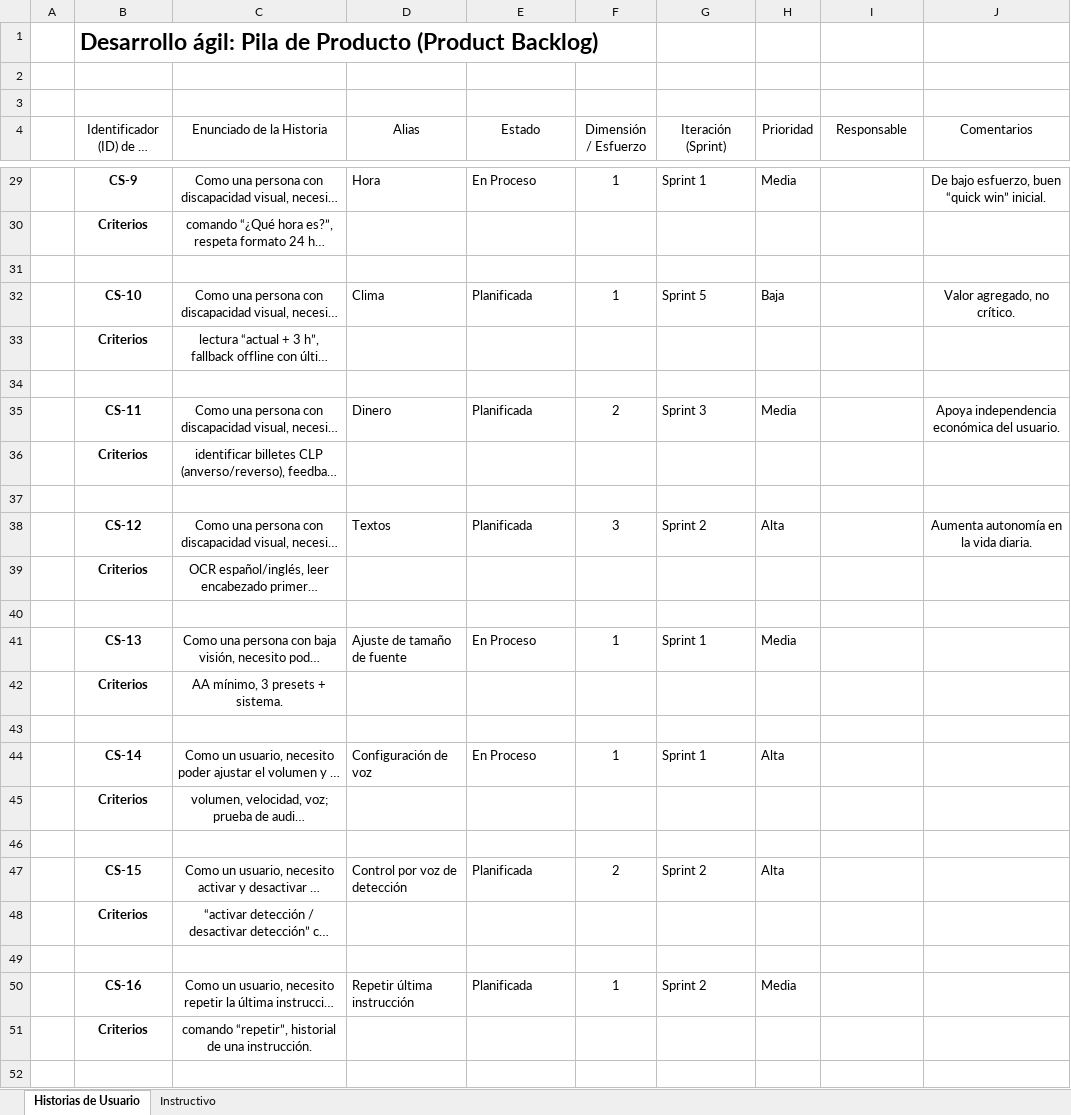
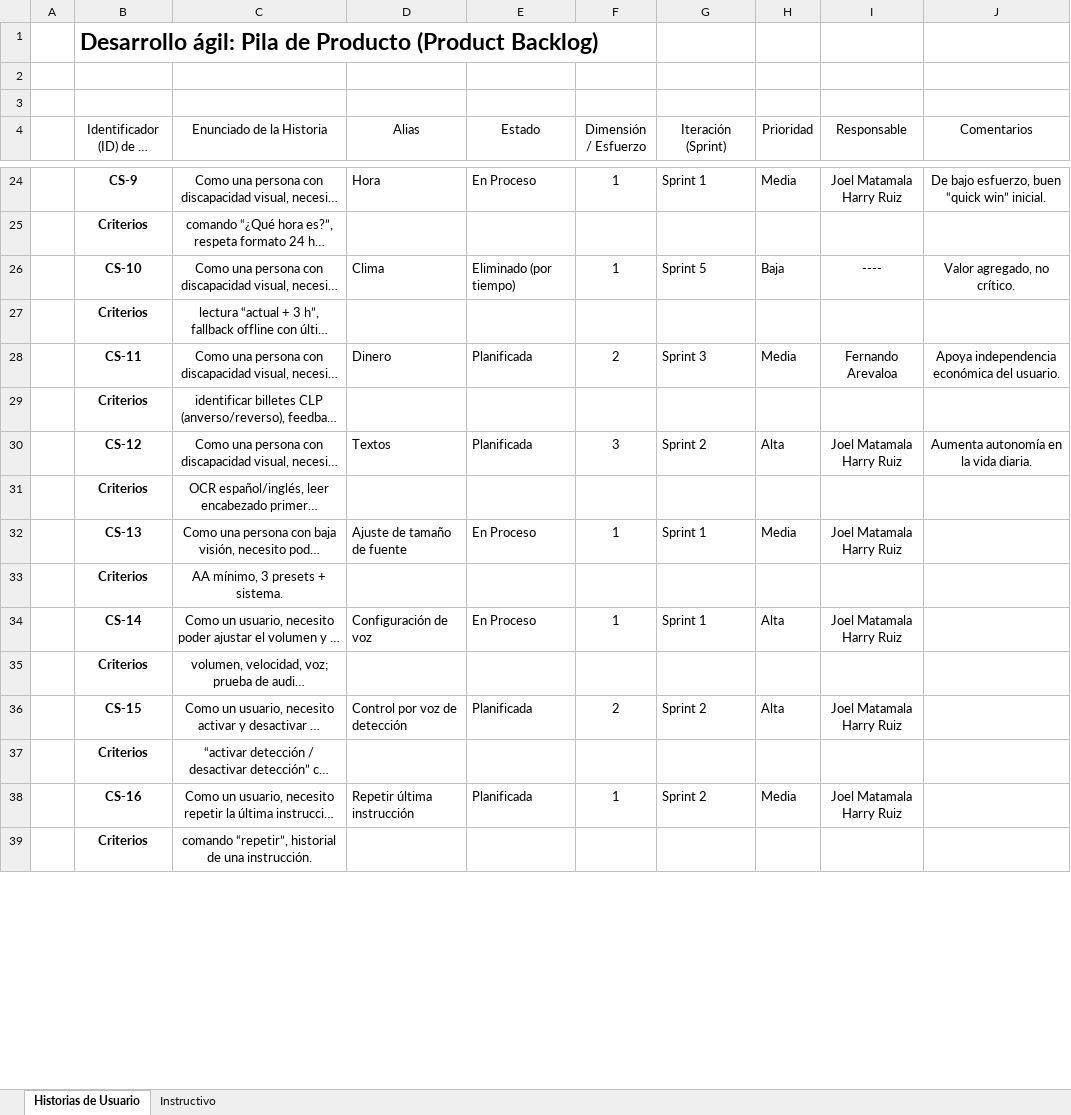
Before and after one commit to joelmg19/CellSay, an Excel workbook: Fase 2/Evidencias Grupales/Plantilla de Product Backlog.xlsx, sheet Historias de Usuario, drawn as a sheet; only a part is shown, gaps mark what is left out; long unchanged cells end in …; values as stored, in another font and other column widths than the file's, no borders; charts and pictures and table styles not drawn; removed rows and columns are numbered as before the commit, all else as after; ↵ is a line break in a cell; the diff covers the shown part only; the diff names each change by its address in the sheet, - before the commit and + after, or states it on an @@ line.

```diff
--- a/Fase 2/Evidencias Grupales/Plantilla de Product Backlog.xlsx (sheet Historias de Usuario)
+++ b/Fase 2/Evidencias Grupales/Plantilla de Product Backlog.xlsx (sheet Historias de Usuario)
-I24 (Responsable): (empty)
+I24 (Responsable): Joel Matamala ↵ Harry Ruiz
-row 31: (empty)
-E26 (Estado): Planificada
+E26 (Estado): Eliminado (por tiempo)
-I26 (Responsable): (empty)
+I26 (Responsable): ----
-row 34: (empty)
-I28 (Responsable): (empty)
+I28 (Responsable): Fernando Arevaloa
-row 37: (empty)
-I30 (Responsable): (empty)
+I30 (Responsable): Joel Matamala ↵ Harry Ruiz
-row 40: (empty)
-I32 (Responsable): (empty)
+I32 (Responsable): Joel Matamala ↵ Harry Ruiz
-row 43: (empty)
-I34 (Responsable): (empty)
+I34 (Responsable): Joel Matamala ↵ Harry Ruiz
-row 46: (empty)
-I36 (Responsable): (empty)
+I36 (Responsable): Joel Matamala ↵ Harry Ruiz
-row 49: (empty)
-I38 (Responsable): (empty)
+I38 (Responsable): Joel Matamala ↵ Harry Ruiz
-row 52: (empty)
```
Also changed, not shown: 6 removed rows and 19 edited cells elsewhere in this sheet, 2 other files.
